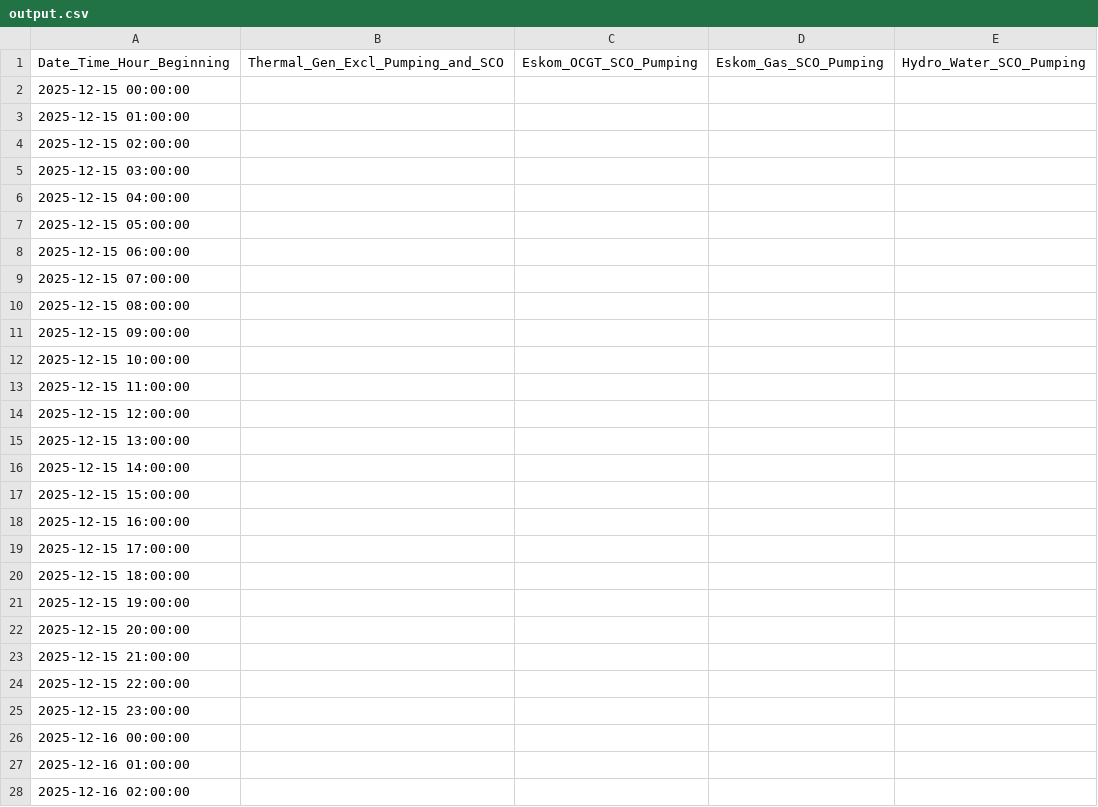
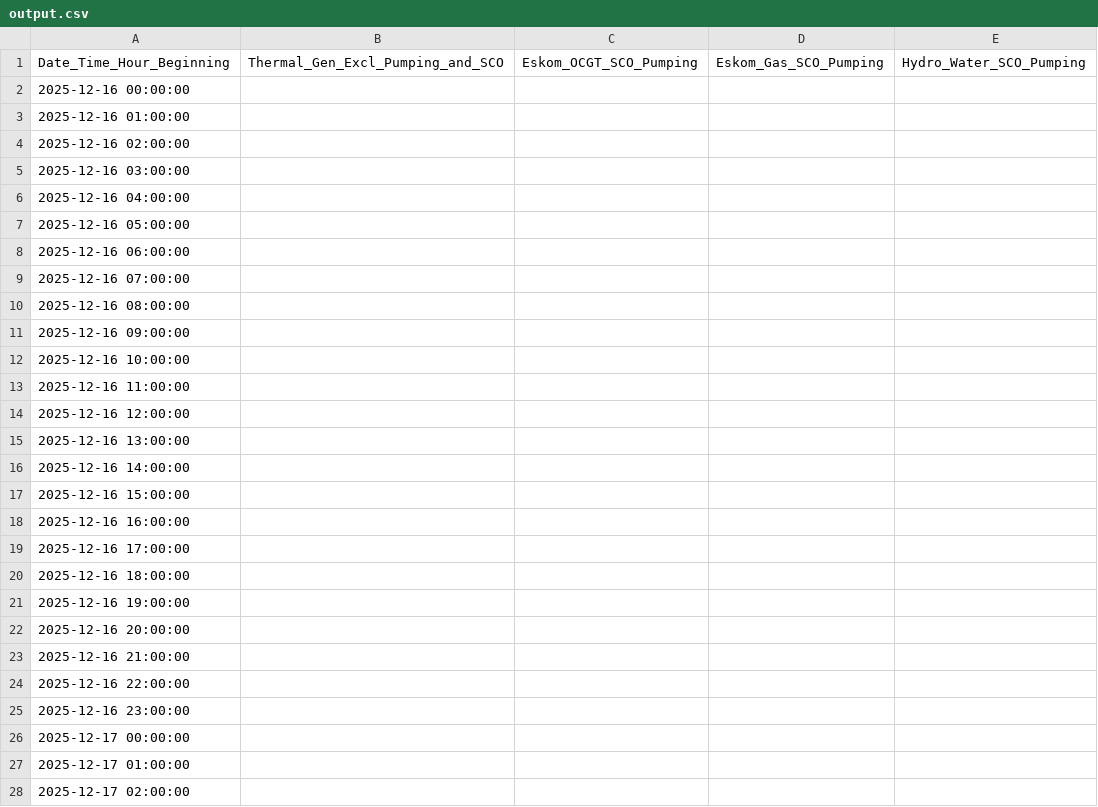
Before and after one commit to VeerGosai/Eskom-Generation, a CSV file: output.csv, drawn as a sheet; only a part is shown; the shorter side is filled out with more unchanged rows; removed rows and columns are numbered as before the commit, all else as after; rows hold the shown columns only; the diff covers the shown part only; the diff names each change by its address in the sheet, - before the commit and + after, or states it on an @@ line.

```diff
--- a/output.csv
+++ b/output.csv
-row 2: 2025-12-15 00:00:00
-row 3: 2025-12-15 01:00:00
-row 4: 2025-12-15 02:00:00
-row 5: 2025-12-15 03:00:00
-row 6: 2025-12-15 04:00:00
-row 7: 2025-12-15 05:00:00
-row 8: 2025-12-15 06:00:00
-row 9: 2025-12-15 07:00:00
-row 10: 2025-12-15 08:00:00
-row 11: 2025-12-15 09:00:00
-row 12: 2025-12-15 10:00:00
-row 13: 2025-12-15 11:00:00
-row 14: 2025-12-15 12:00:00
-row 15: 2025-12-15 13:00:00
-row 16: 2025-12-15 14:00:00
-row 17: 2025-12-15 15:00:00
-row 18: 2025-12-15 16:00:00
-row 19: 2025-12-15 17:00:00
-row 20: 2025-12-15 18:00:00
-row 21: 2025-12-15 19:00:00
-row 22: 2025-12-15 20:00:00
-row 23: 2025-12-15 21:00:00
-row 24: 2025-12-15 22:00:00
-row 25: 2025-12-15 23:00:00
```
Also changed, not shown: 24 added rows and 5 moved rows elsewhere in this file.
